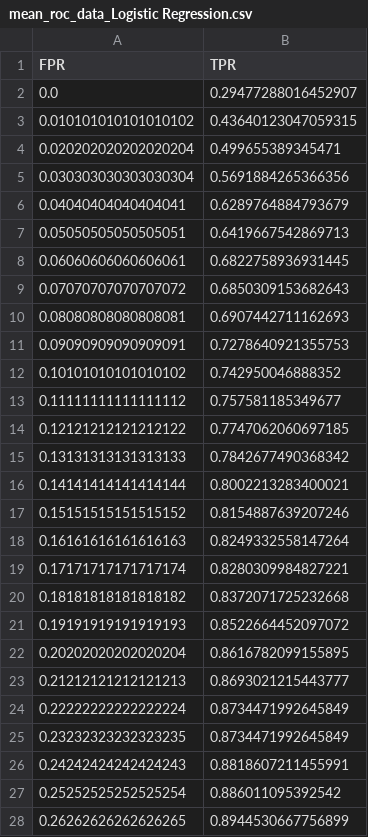
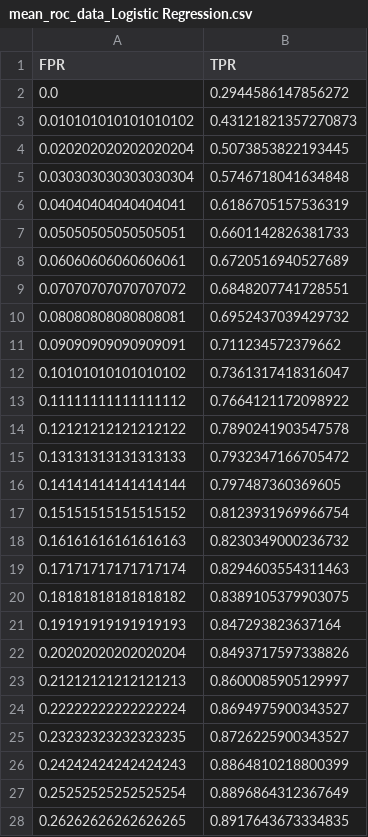
Before and after one commit to Neuroinformagician/MM_NMF, a CSV file: out/mean_roc_data_Logistic Regression.csv, drawn as a sheet; only a part is shown; the diff covers the shown part only.

```diff
--- a/out/mean_roc_data_Logistic Regression.csv
+++ b/out/mean_roc_data_Logistic Regression.csv
@@ -1,28 +1,28 @@
 FPR,TPR
-0.0,0.29477288016452907
-0.010101010101010102,0.43640123047059315
-0.020202020202020204,0.499655389345471
-0.030303030303030304,0.5691884265366356
-0.04040404040404041,0.6289764884793679
-0.05050505050505051,0.6419667542869713
-0.06060606060606061,0.6822758936931445
-0.07070707070707072,0.6850309153682643
-0.08080808080808081,0.6907442711162693
-0.09090909090909091,0.7278640921355753
-0.10101010101010102,0.742950046888352
-0.11111111111111112,0.757581185349677
-0.12121212121212122,0.7747062060697185
-0.13131313131313133,0.7842677490368342
-0.14141414141414144,0.8002213283400021
-0.15151515151515152,0.8154887639207246
-0.16161616161616163,0.8249332558147264
-0.17171717171717174,0.8280309984827221
-0.18181818181818182,0.8372071725232668
-0.19191919191919193,0.8522664452097072
-0.20202020202020204,0.8616782099155895
-0.21212121212121213,0.8693021215443777
-0.22222222222222224,0.8734471992645849
-0.23232323232323235,0.8734471992645849
-0.24242424242424243,0.8818607211455991
-0.25252525252525254,0.886011095392542
-0.26262626262626265,0.8944530667756899
+0.0,0.2944586147856272
+0.010101010101010102,0.43121821357270873
+0.020202020202020204,0.5073853822193445
+0.030303030303030304,0.5746718041634848
+0.04040404040404041,0.6186705157536319
+0.05050505050505051,0.6601142826381733
+0.06060606060606061,0.6720516940527689
+0.07070707070707072,0.6848207741728551
+0.08080808080808081,0.6952437039429732
+0.09090909090909091,0.711234572379662
+0.10101010101010102,0.7361317418316047
+0.11111111111111112,0.7664121172098922
+0.12121212121212122,0.7890241903547578
+0.13131313131313133,0.7932347166705472
+0.14141414141414144,0.797487360369605
+0.15151515151515152,0.8123931969966754
+0.16161616161616163,0.8230349000236732
+0.17171717171717174,0.8294603554311463
+0.18181818181818182,0.8389105379903075
+0.19191919191919193,0.847293823637164
+0.20202020202020204,0.8493717597338826
+0.21212121212121213,0.8600085905129997
+0.22222222222222224,0.8694975900343527
+0.23232323232323235,0.8726225900343527
+0.24242424242424243,0.8864810218800399
+0.25252525252525254,0.8896864312367649
+0.26262626262626265,0.8917643673334835
```
Also changed, not shown: 65 edited cells elsewhere in this file, out/mean_roc_data_Naive Bayes.csv, out/mean_roc_data_Random Forest.csv, 17 other files.
